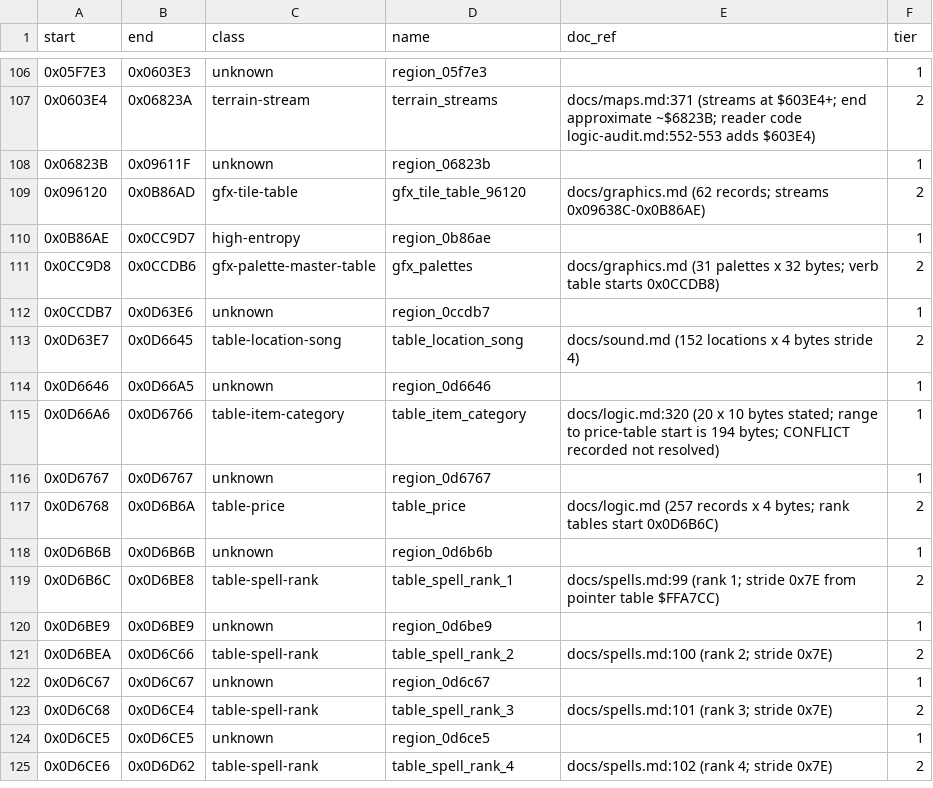
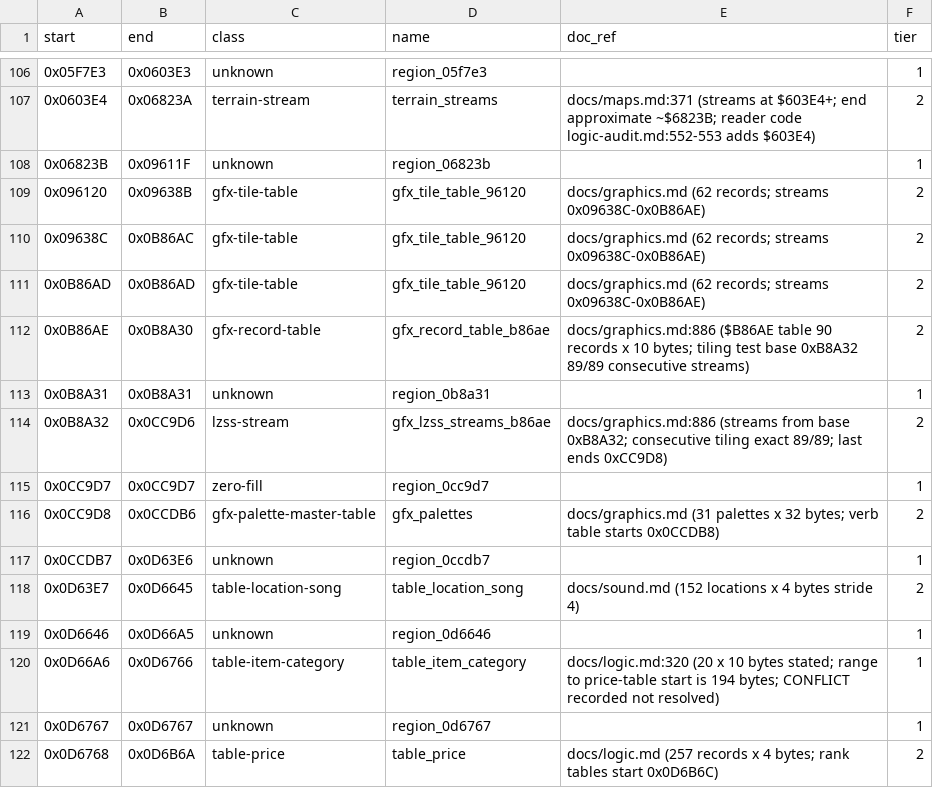
Before and after one commit to Dayset/RoPSegaMD16, a CSV file: disasm/regions.csv, drawn as a sheet; only a part is shown, gaps mark what is left out; the shorter side is filled out with more unchanged rows.

```diff
--- a/disasm/regions.csv
+++ b/disasm/regions.csv
@@ -108,4 +108,9 @@ start,end,class,name,doc_ref,tier
 0x06823B,0x09611F,unknown,region_06823b,,1
-0x096120,0x0B86AD,gfx-tile-table,gfx_tile_table_96120,docs/graphics.md (62 records; streams 0x09638C-0x0B86AE),2
-0x0B86AE,0x0CC9D7,high-entropy,region_0b86ae,,1
+0x096120,0x09638B,gfx-tile-table,gfx_tile_table_96120,docs/graphics.md (62 records; streams 0x09638C-0x0B86AE),2
+0x09638C,0x0B86AC,gfx-tile-table,gfx_tile_table_96120,docs/graphics.md (62 records; streams 0x09638C-0x0B86AE),2
+0x0B86AD,0x0B86AD,gfx-tile-table,gfx_tile_table_96120,docs/graphics.md (62 records; streams 0x09638C-0x0B86AE),2
+0x0B86AE,0x0B8A30,gfx-record-table,gfx_record_table_b86ae,docs/graphics.md:886 ($B86AE table 90 records x 10 bytes; tiling test base 0xB8A32 89/89 consecutive streams),2
+0x0B8A31,0x0B8A31,unknown,region_0b8a31,,1
+0x0B8A32,0x0CC9D6,lzss-stream,gfx_lzss_streams_b86ae,docs/graphics.md:886 (streams from base 0xB8A32; consecutive tiling exact 89/89; last ends 0xCC9D8),2
+0x0CC9D7,0x0CC9D7,zero-fill,region_0cc9d7,,1
 0x0CC9D8,0x0CCDB6,gfx-palette-master-table,gfx_palettes,docs/graphics.md (31 palettes x 32 bytes; verb table starts 0x0CCDB8),2
```
Also changed, not shown: disasm/doc_regions.csv, 1 other file.
